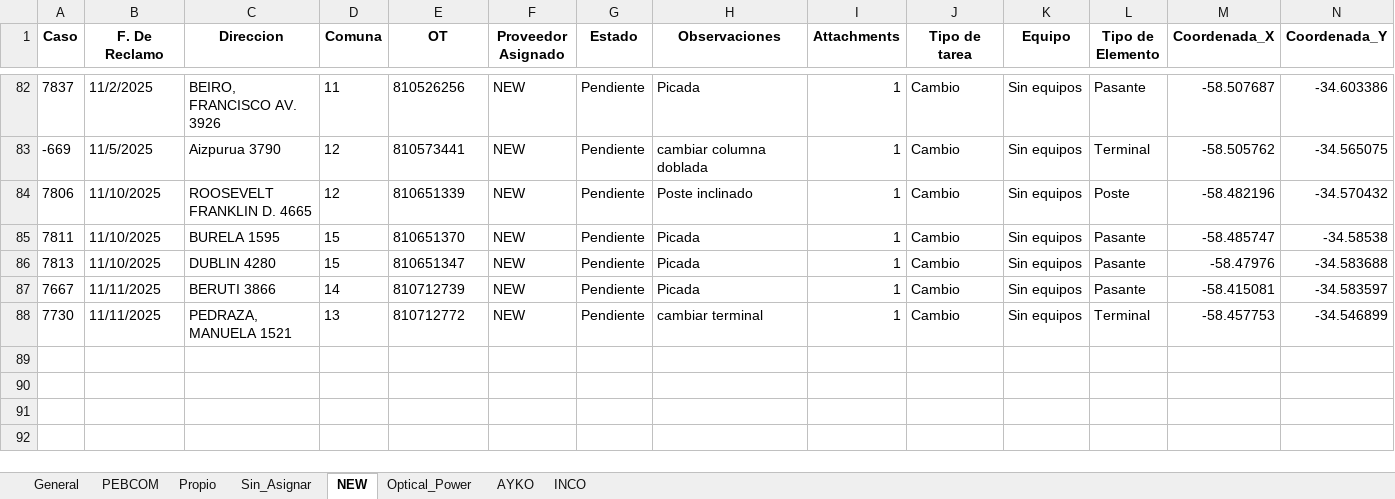
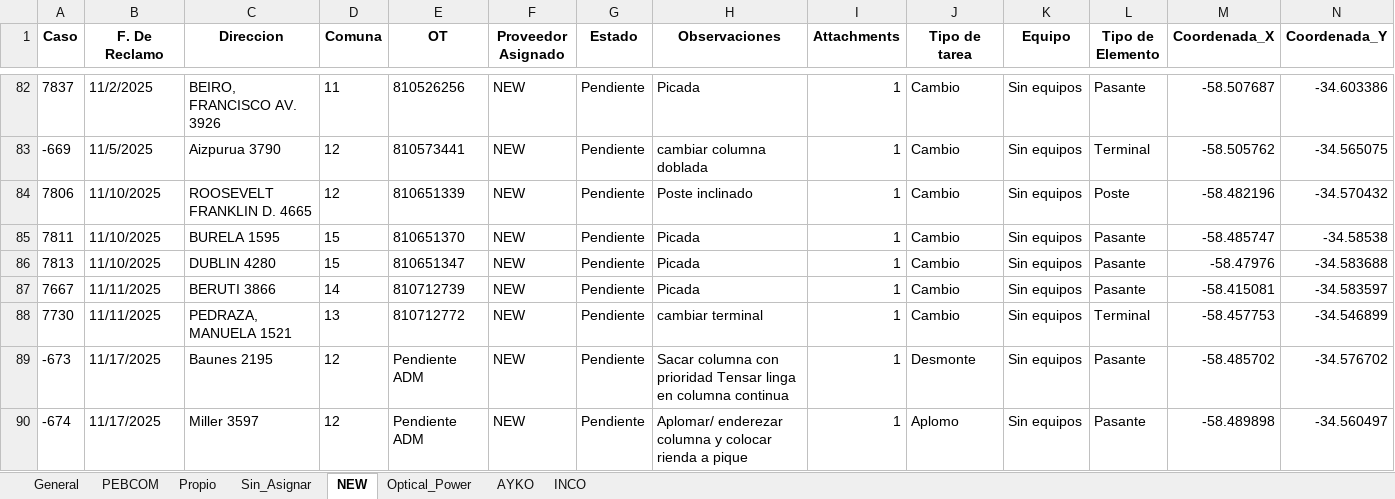
Before and after one commit to gestiondereclamosteco/pendientes_mantenimiento, an Excel workbook: mapa_interactivo.xlsx, sheet NEW, drawn as a sheet; only a part is shown, gaps mark what is left out; values as stored, in another font and other column widths than the file's, no borders; rows hold the shown columns only; the diff names each change by its address in the sheet, - before the commit and + after, or states it on an @@ line.

```diff
--- a/mapa_interactivo.xlsx (sheet NEW)
+++ b/mapa_interactivo.xlsx (sheet NEW)
+row 89: -673 | 11/17/2025 | Baunes 2195 | 12 | Pendiente ADM | NEW | Pendiente | Sacar columna con prioridad Tensar linga en columna continua | 1 | Desmonte | Sin equipos | Pasante | -58.485702 | -34.576702
+row 90: -674 | 11/17/2025 | Miller 3597 | 12 | Pendiente ADM | NEW | Pendiente | Aplomar/ enderezar columna y colocar rienda a pique | 1 | Aplomo | Sin equipos | Pasante | -58.489898 | -34.560497
```
Also changed, not shown: sheet General, sheet PEBCOM, sheet Optical_Power, sheet Sin_Asignar, 1 other file.
